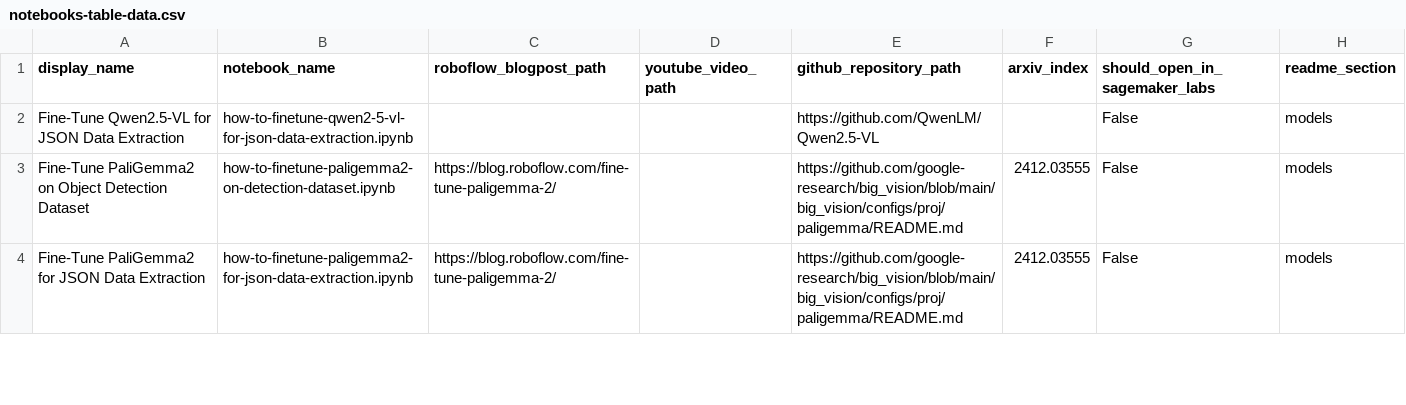
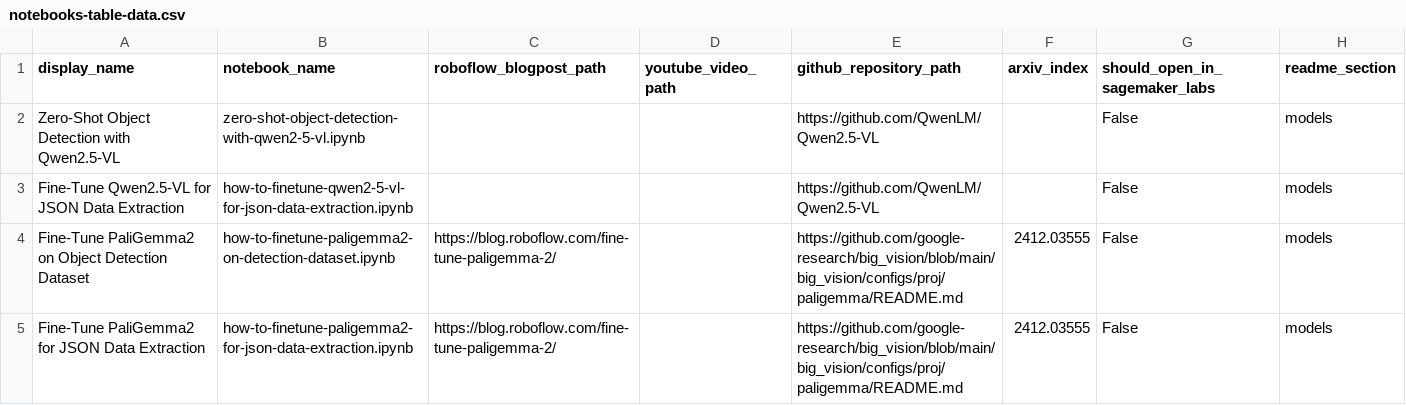
Before and after one commit to roboflow/notebooks, a CSV file: automation/notebooks-table-data.csv, drawn as a sheet; only a part is shown.

Commit message:
add `Zero-Shot Object Detection with Qwen2.5-VL` notebook

```diff
--- a/automation/notebooks-table-data.csv
+++ b/automation/notebooks-table-data.csv
@@ -1,2 +1,3 @@
 display_name, notebook_name, roboflow_blogpost_path, youtube_video_path, github_repository_path, arxiv_index, should_open_in_sagemaker_labs, readme_section
+Zero-Shot Object Detection with Qwen2.5-VL, zero-shot-object-detection-with-qwen2-5-vl.ipynb, , , https://github.com/QwenLM/Qwen2.5-VL, , False, models
 Fine-Tune Qwen2.5-VL for JSON Data Extraction, how-to-finetune-qwen2-5-vl-for-json-data-extraction.ipynb, , , https://github.com/QwenLM/Qwen2.5-VL, , False, models
```
Also changed, not shown: 2 other files.
